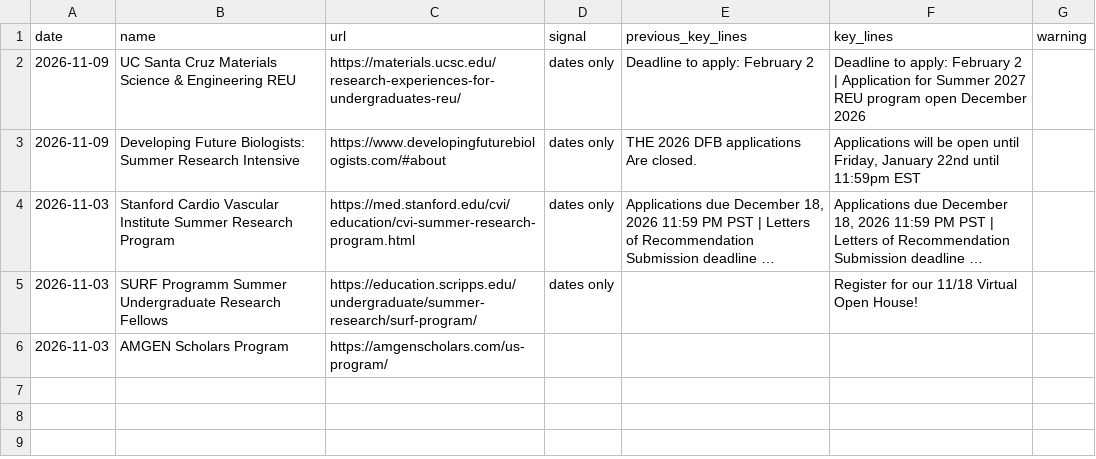
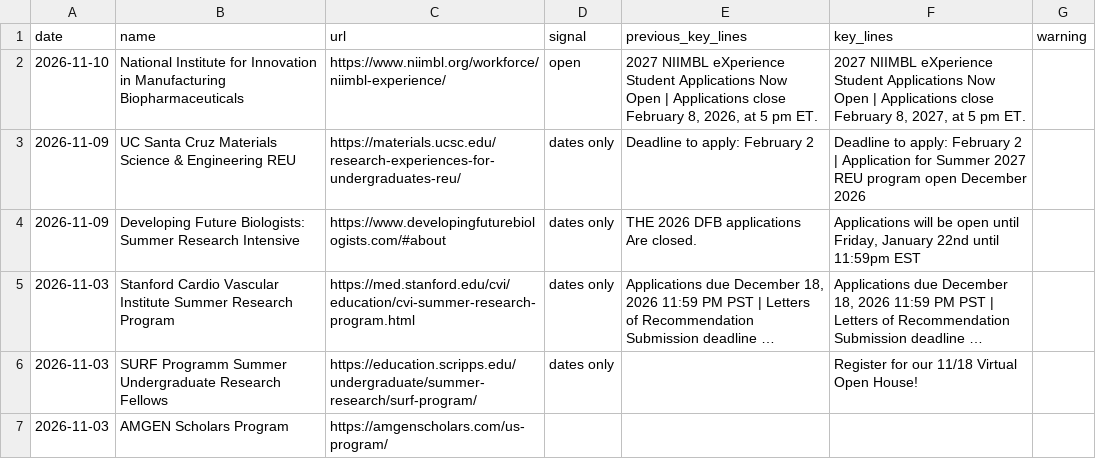
Before and after one commit to MC-MESA/Opportunity-Monitor, a CSV file: change-log.csv, drawn as a sheet; long unchanged cells end in ….

```diff
--- a/change-log.csv
+++ b/change-log.csv
@@ -1,2 +1,3 @@
 date,name,url,signal,previous_key_lines,key_lines,warning
+2026-11-10,National Institute for Innovation in Manufacturing Biopharmaceuticals,https://www.niimbl.org/workforce/niimbl-experience/,open,"2027 NIIMBL eXperience Student Applications Now Open | Applications close February 8, 2026, at 5 pm ET.","2027 NIIMBL eXperience Student Applications Now Open | Applications close February 8, 2027, at 5 pm ET.",
 2026-11-09,UC Santa Cruz Materials Science & Engineering REU,https://materials.ucsc.edu/research-experiences-for-undergraduates-reu/,dates only,Deadline to apply: February 2,Deadline to apply: February 2 | Application for Summer 2027 REU program open December 2026,
```
Also changed, not shown: changes.csv, 1 other file.
